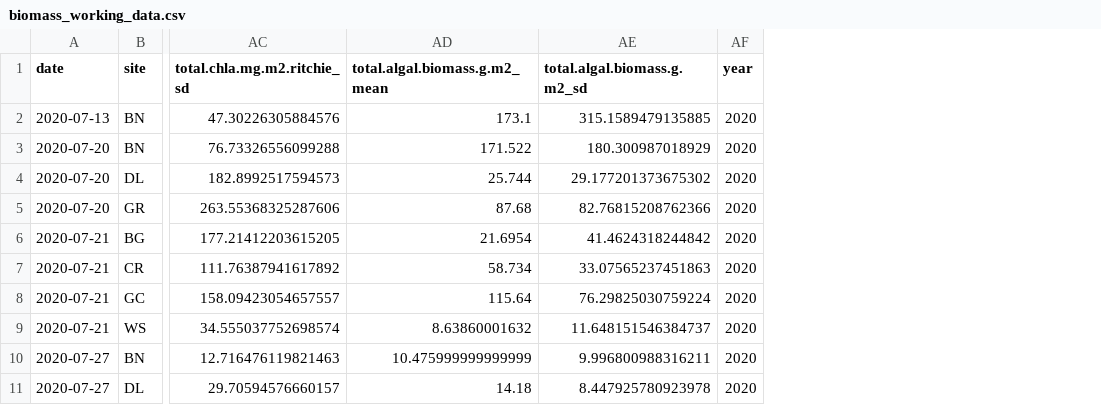
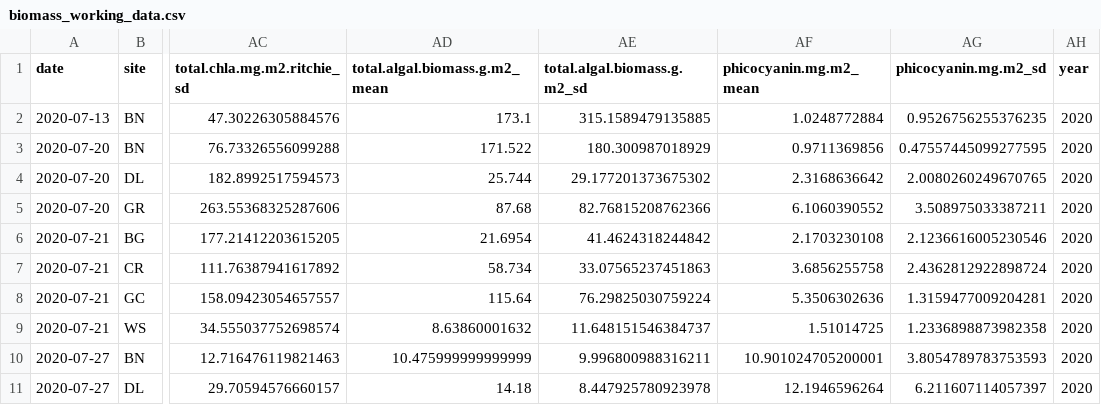
Before and after one commit to amcarter/UCFR-metabolism, a CSV file: data/biomass_data/biomass_working_data.csv, drawn as a sheet; only a part is shown, gaps mark what is left out; the diff names each change by its address in the sheet, - before the commit and + after, or states it on an @@ line.

Commit message:
cleaned and compiled metabolism estimates, paired with biomass

```diff
--- a/data/biomass_data/biomass_working_data.csv
+++ b/data/biomass_data/biomass_working_data.csv
+column AF (phicocyanin.mg.m2_mean), rows 2-11: 1.0248772884 | 0.9711369856 | 2.3168636642 | 6.1060390552 | 2.1703230108 | 3.6856255758 | 5.3506302636 | 1.51014725 | 10.901024705200001 | 12.1946596264
+column AG (phicocyanin.mg.m2_sd), rows 2-11: 0.9526756255376235 | 0.47557445099277595 | 2.0080260249670765 | 3.508975033387211 | 2.1236616005230546 | 2.4362812922898724 | 1.3159477009204281 | 1.2336898873982358 | 3.8054789783753593 | 6.211607114057397
```
Also changed, not shown: 6 other files.
